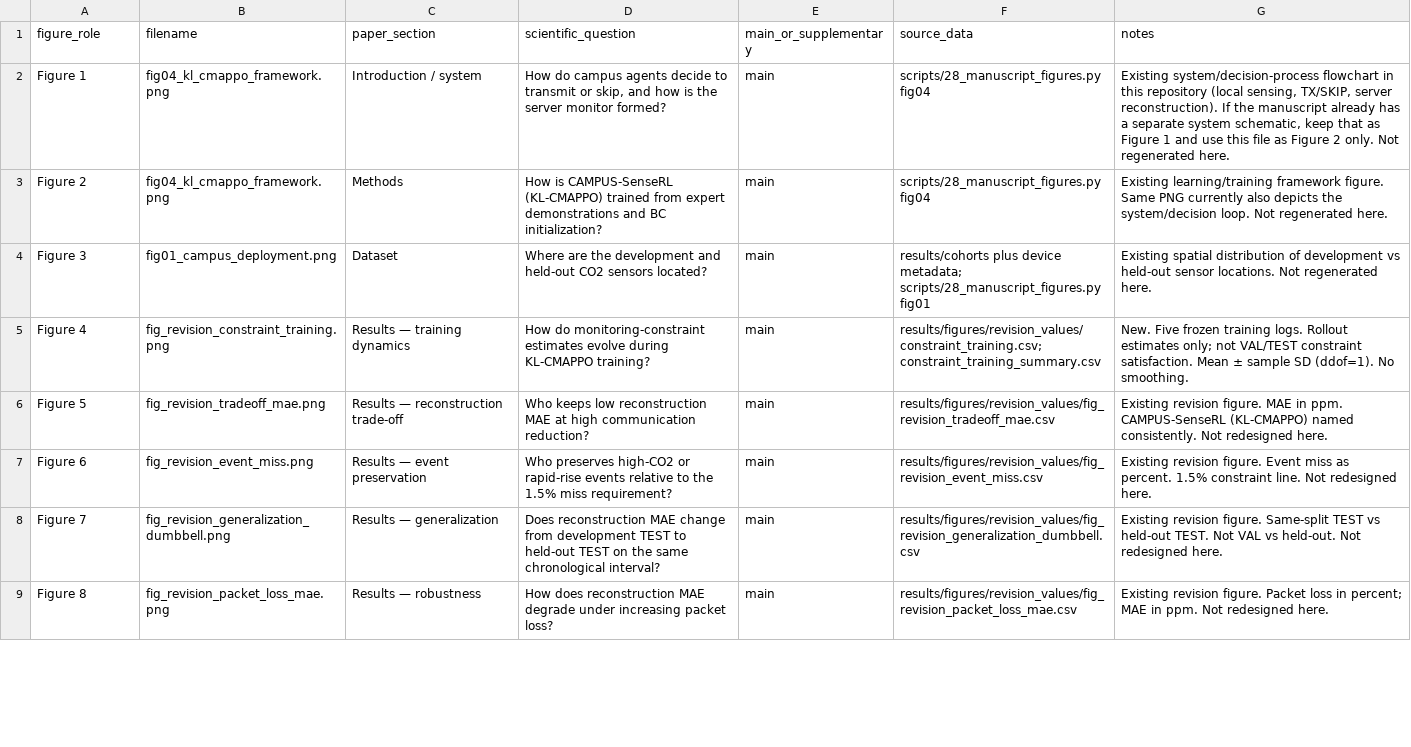
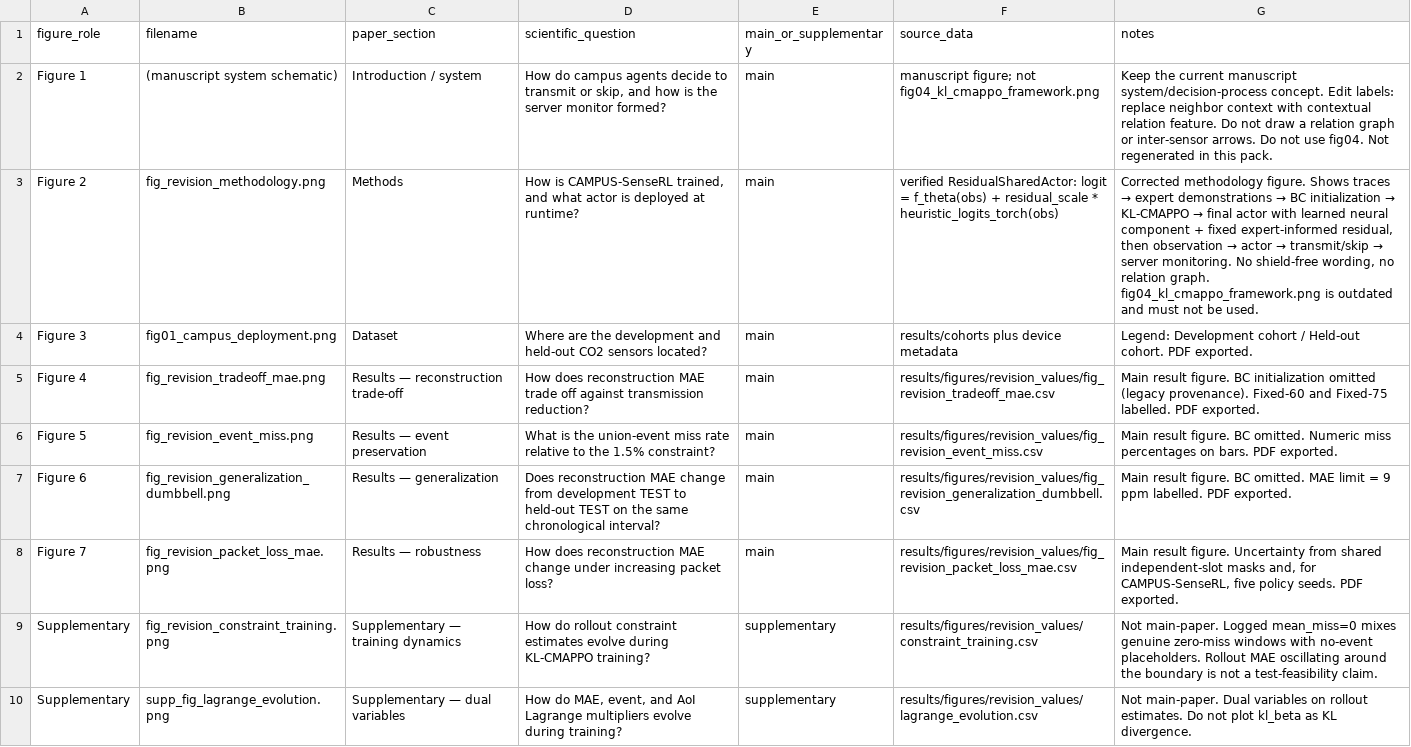
Before and after one commit to leader1997/CAMPUS-SenseRL, a CSV file: results/revision/figure_manifest.csv, drawn as a sheet; only a part is shown; removed rows and columns are numbered as before the commit, all else as after; the diff covers the shown part only; the diff names each change by its address in the sheet, - before the commit and + after, or states it on an @@ line.

```diff
--- a/results/revision/figure_manifest.csv
+++ b/results/revision/figure_manifest.csv
-B2 (filename): fig04_kl_cmappo_framework.png
+B2 (filename): (manuscript system schematic)
-F2 (source_data): scripts/28_manuscript_figures.py fig04
+F2 (source_data): manuscript figure; not fig04_kl_cmappo_framework.png
-G2 (notes): Existing system/decision-process flowchart in this repository (local sensing, TX/SKIP, server reconstruction). If the manuscript already has a separate system schematic, keep that as Figure 1 and use this file as Figure 2 only. Not regenerated here.
+G2 (notes): Keep the current manuscript system/decision-process concept. Edit labels: replace neighbor context with contextual relation feature. Do not draw a relation graph or inter-sensor arrows. Do not use fig04. Not regenerated in this pack.
-B3 (filename): fig04_kl_cmappo_framework.png
+B3 (filename): fig_revision_methodology.png
-D3 (scientific_question): …is CAMPUS-SenseRL (KL-CMAPPO) trained from expert demonstrations and BC initialization?
+D3 (scientific_question): …is CAMPUS-SenseRL trained, and what actor is deployed at runtime?
-F3 (source_data): scripts/28_manuscript_figures.py fig04
+F3 (source_data): verified ResidualSharedActor: logit = f_theta(obs) + residual_scale * heuristic_logits_torch(obs)
@@ G3 (notes): Existing learning/training framework figure. Same PNG currently also depicts the system/decision loop. Not regenerated here. → Corrected methodology figure. Shows traces → expert demonstrations → BC initialization → KL-CMAPPO → final actor with learned neural component + fixed expert-informed residual, then observation → actor → transmit/skip → server monitoring. No shield-free wording, no relation graph. fig04_kl_cmappo_framework.png is outdated and must not be used. @@
-F4 (source_data): …plus device metadata; scripts/28_manuscript_figures.py fig01
+F4 (source_data): …plus device metadata
-G4 (notes): Existing spatial distribution of development vs held-out sensor locations. Not regenerated here.
+G4 (notes): Legend: Development cohort / Held-out cohort. PDF exported.
-row 5: Figure 4 | fig_revision_constraint_training.png | Results — training dynamics | How do monitoring-constraint estimates evolve during KL-CMAPPO training? | main | results/figures/revision_values/constraint_training.csv; constraint_training_summary.csv | New. Five frozen training logs. Rollout estimates only; not VAL/TEST constraint satisfaction. Mean ± sample SD (ddof=1). No smoothing.
-A5 (figure_role): Figure 5
+A5 (figure_role): Figure 4
-D5 (scientific_question): Who keeps low reconstruction MAE at high communication reduction?
+D5 (scientific_question): How does reconstruction MAE trade off against transmission reduction?
-G5 (notes): Existing revision figure. MAE in ppm. CAMPUS-SenseRL (KL-CMAPPO) named consistently. Not redesigned here.
+G5 (notes): Main result figure. BC initialization omitted (legacy provenance). Fixed-60 and Fixed-75 labelled. PDF exported.
-A6 (figure_role): Figure 6
+A6 (figure_role): Figure 5
-D6 (scientific_question): Who preserves high-CO2 or rapid-rise events relative to the 1.5% miss requirement?
+D6 (scientific_question): What is the union-event miss rate relative to the 1.5% constraint?
-G6 (notes): Existing revision figure. Event miss as percent. 1.5% constraint line. Not redesigned here.
+G6 (notes): Main result figure. BC omitted. Numeric miss percentages on bars. PDF exported.
-A7 (figure_role): Figure 7
+A7 (figure_role): Figure 6
-G7 (notes): Existing revision figure. Same-split TEST vs held-out TEST. Not VAL vs held-out. Not redesigned here.
+G7 (notes): Main result figure. BC omitted. MAE limit = 9 ppm labelled. PDF exported.
-A8 (figure_role): Figure 8
+A8 (figure_role): Figure 7
-D8 (scientific_question): …reconstruction MAE degrade under increasing…
+D8 (scientific_question): …reconstruction MAE change under increasing…
-G8 (notes): Existing revision figure. Packet loss in percent; MAE in ppm. Not redesigned here.
+G8 (notes): Main result figure. Uncertainty from shared independent-slot masks and, for CAMPUS-SenseRL, five policy seeds. PDF exported.
+row 9: Supplementary | fig_revision_constraint_training.png | Supplementary — training dynamics | How do rollout constraint estimates evolve during KL-CMAPPO training? | supplementary | results/figures/revision_values/constraint_training.csv | Not main-paper. Logged mean_miss=0 mixes genuine zero-miss windows with no-event placeholders. Rollout MAE oscillating around the boundary is not a test-feasibility claim.
+row 10: Supplementary | supp_fig_lagrange_evolution.png | Supplementary — dual variables | How do MAE, event, and AoI Lagrange multipliers evolve during training? | supplementary | results/figures/revision_values/lagrange_evolution.csv | Not main-paper. Dual variables on rollout estimates. Do not plot kl_beta as KL divergence.
```
Also changed, not shown: 2 added rows, 2 removed rows and 7 edited cells elsewhere in this file, results/figures/revision_values/fig_revision_event_miss.csv, results/figures/revision_values/fig_revision_generalization_dumbbell.csv, 24 other files.
